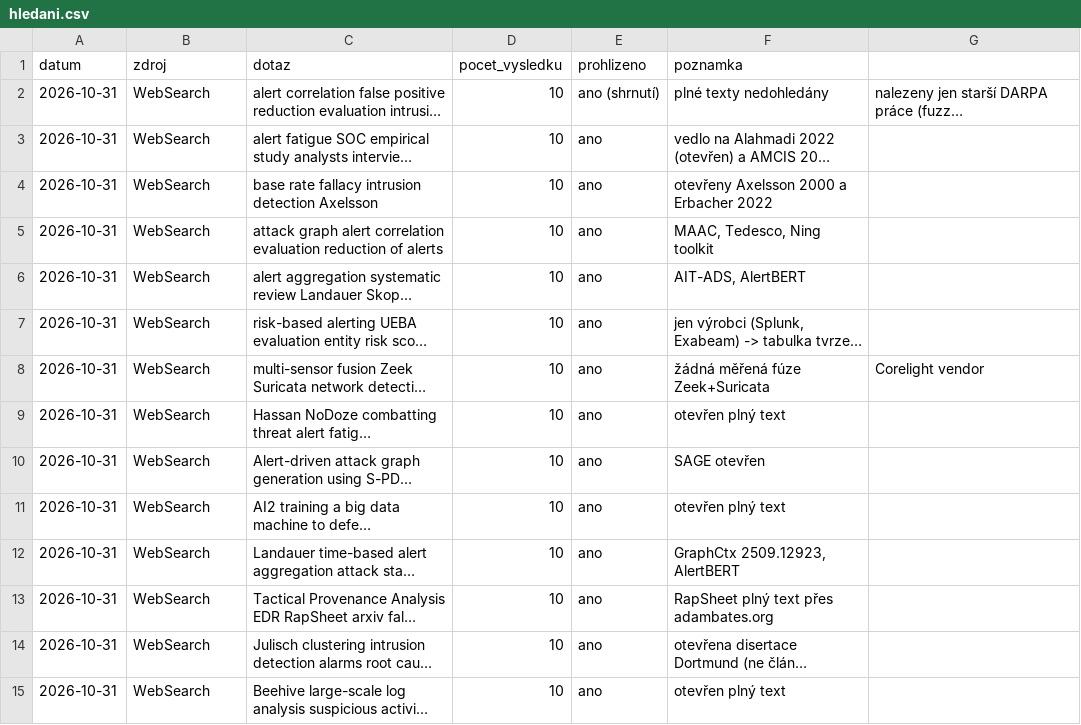
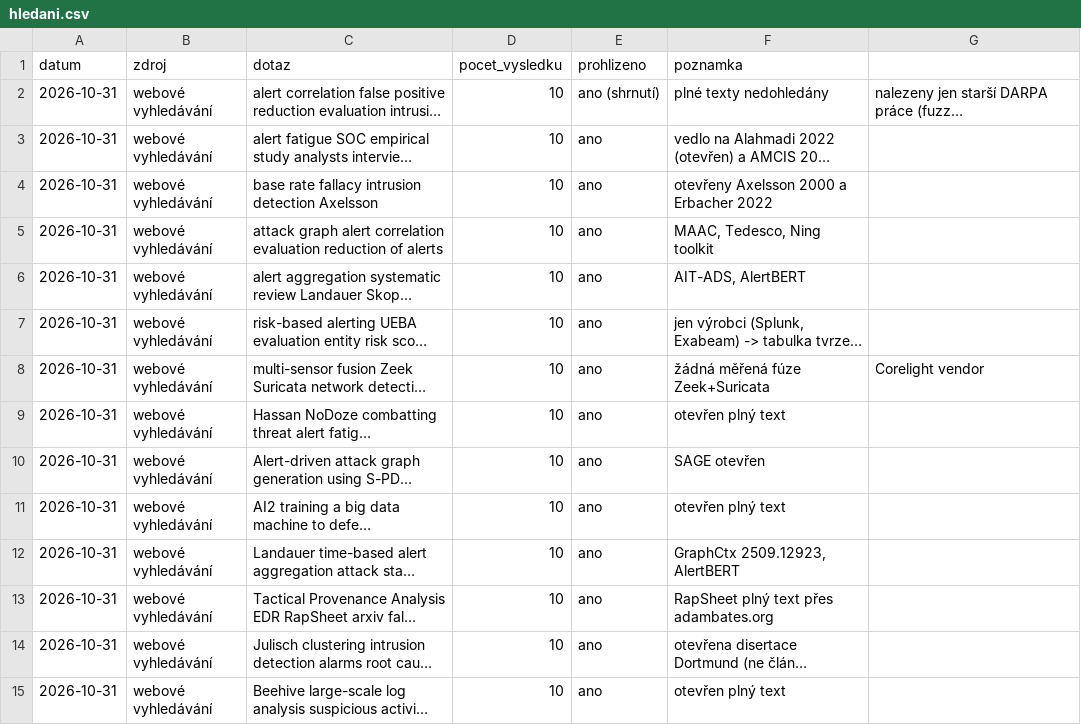
Before and after one commit to Esperosa/diplomka-cyber, a CSV file: docs/diplomka/studie/rq1-korelace-a-redukce-fp/hledani.csv, drawn as a sheet; only a part is shown; long unchanged cells end in …; the diff covers the shown part only; the diff names each change by its address in the sheet, - before the commit and + after, or states it on an @@ line.

```diff
--- a/docs/diplomka/studie/rq1-korelace-a-redukce-fp/hledani.csv
+++ b/docs/diplomka/studie/rq1-korelace-a-redukce-fp/hledani.csv
-B2:B15 (zdroj): WebSearch
+B2:B15 (zdroj): webové vyhledávání
```
Also changed, not shown: 21 edited cells elsewhere in this file, docs/diplomka/studie/rq2-statisticke-postupy/hledani.csv, docs/diplomka/studie/rq3-sekvencni-overovani/hledani.csv, 44 other files.
